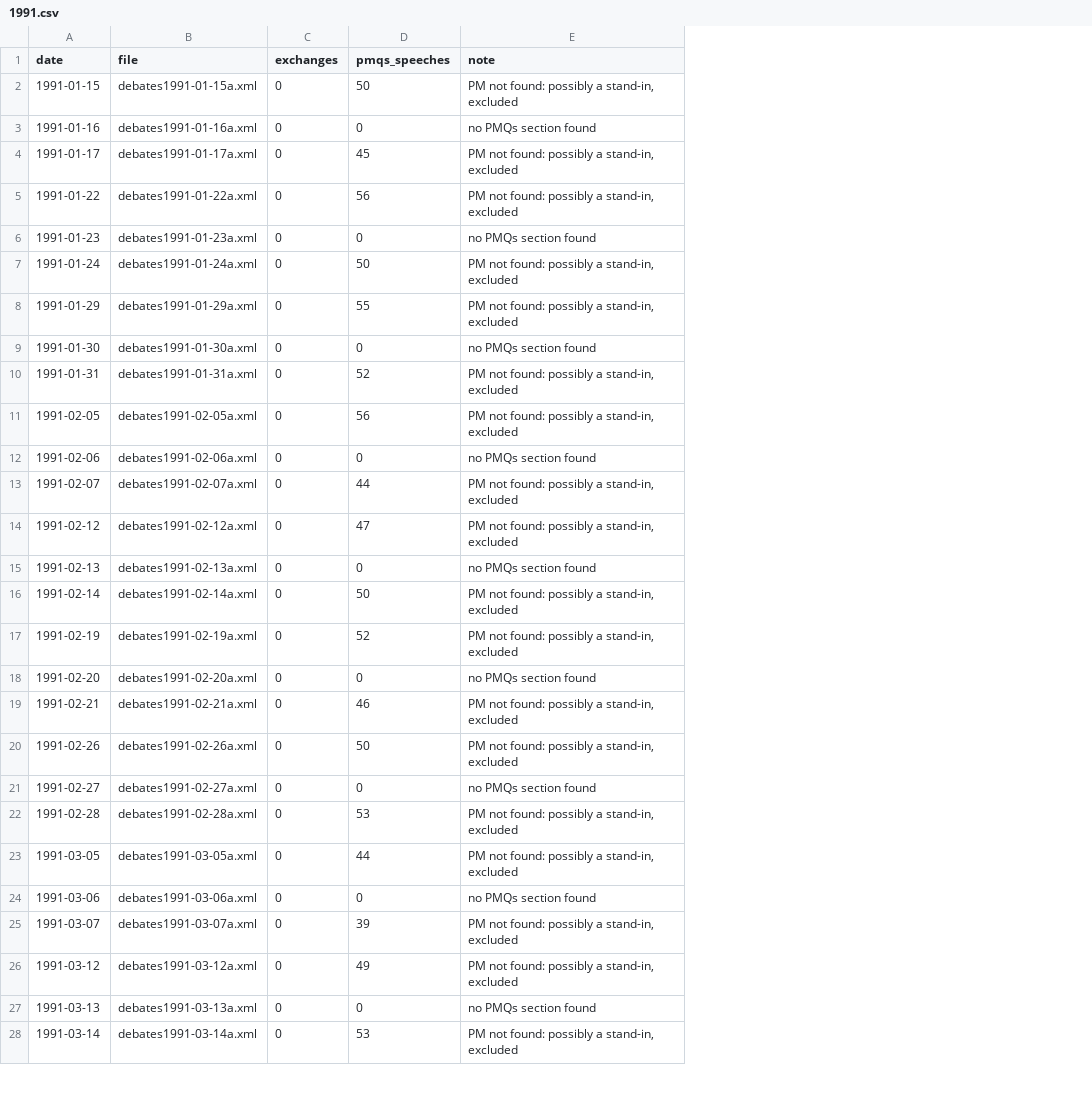
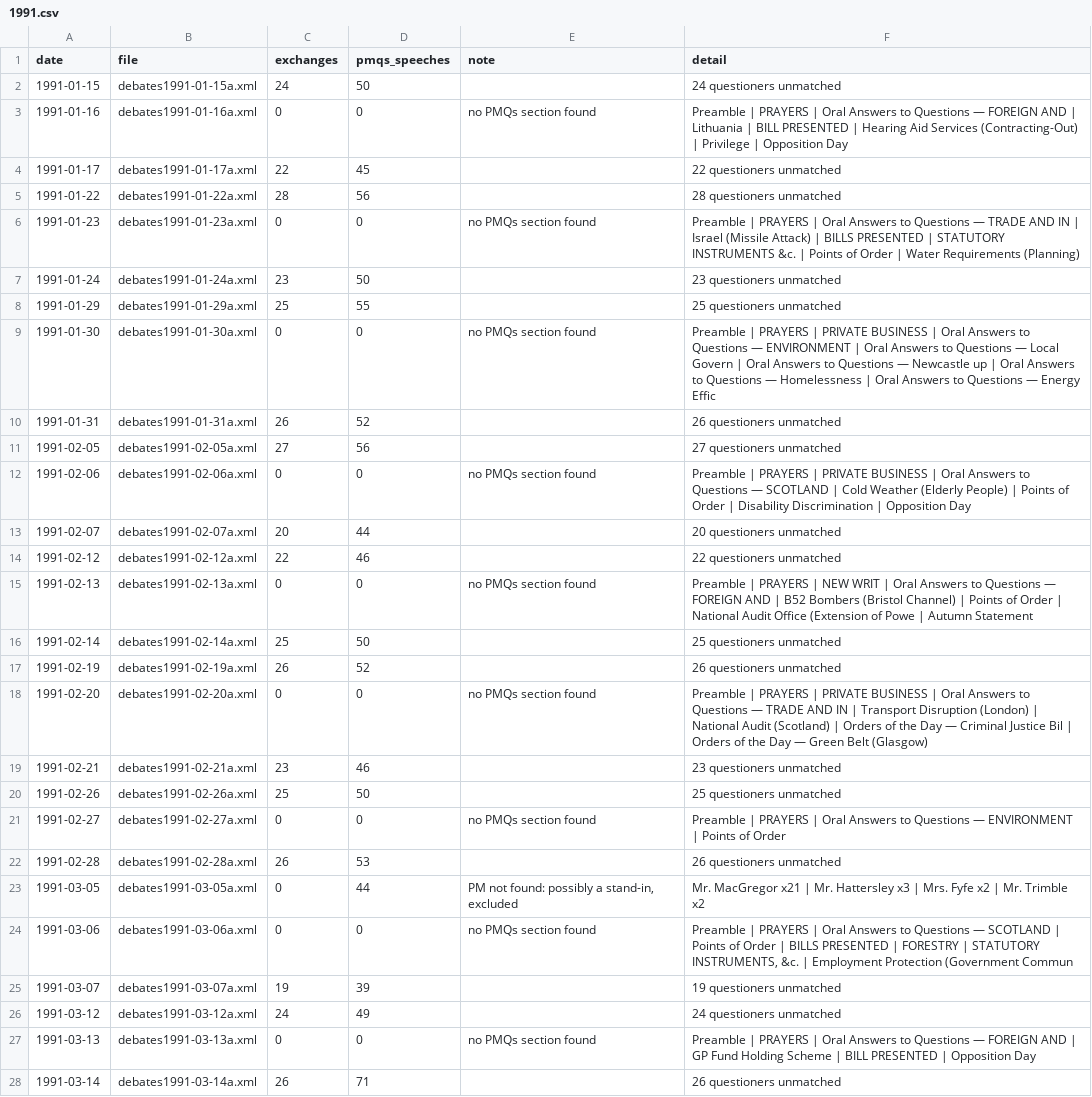
Before and after one commit to nickanstead/PMQs, a CSV file: data/diagnostics/1991.csv, drawn as a sheet; only a part is shown; the diff covers the shown part only; the diff names each change by its address in the sheet, - before the commit and + after, or states it on an @@ line.

```diff
--- a/data/diagnostics/1991.csv
+++ b/data/diagnostics/1991.csv
+column F (detail), rows 2-28: 24 questioners unmatched | Preamble | PRAYERS | Oral Answers to Questions — FOREIGN AND | Lithuania | BILL PRESENTED | Hearing Aid Services (Contracting-Out) | Privilege | Opposition Day | 22 questioners unmatched | 28 questioners unmatched | Preamble | PRAYERS | Oral Answers to Questions — TRADE AND IN | Israel (Missile Attack) | BILLS PRESENTED | STATUTORY INSTRUMENTS &c. | Points of Order | Water Requirements (Planning) | 23 questioners unmatched | 25 questioners unmatched | Preamble | PRAYERS | PRIVATE BUSINESS | Oral Answers to Questions — ENVIRONMENT | Oral Answers to Questions — Local Govern | Oral Answers to Questions — Newcastle up | Oral Answers to Questions — Homelessness | Oral Answers to Questions — Energy Effic | 26 questioners unmatched | 27 questioners unmatched | Preamble | PRAYERS | PRIVATE BUSINESS | Oral Answers to Questions — SCOTLAND | Cold Weather (Elderly People) | Points of Order | Disability Discrimination | Opposition Day | 20 questioners unmatched | 22 questioners unmatched | Preamble | PRAYERS | NEW WRIT | Oral Answers to Questions — FOREIGN AND | B52 Bombers (Bristol Channel) | Points of Order | National Audit Office (Extension of Powe | Autumn Statement | 25 questioners unmatched | 26 questioners unmatched | Preamble | PRAYERS | PRIVATE BUSINESS | Oral Answers to Questions — TRADE AND IN | Transport Disruption (London) | National Audit (Scotland) | Orders of the Day — Criminal Justice Bil | Orders of the Day — Green Belt (Glasgow) | 23 questioners unmatched | 25 questioners unmatched | Preamble | PRAYERS | Oral Answers to Questions — ENVIRONMENT | Points of Order | 26 questioners unmatched | Mr. MacGregor x21 | Mr. Hattersley x3 | Mrs. Fyfe x2 | Mr. Trimble x2 | Preamble | PRAYERS | Oral Answers to Questions — SCOTLAND | Points of Order | BILLS PRESENTED | FORESTRY | STATUTORY INSTRUMENTS, &c. | Employment Protection (Government Commun | 19 questioners unmatched | 24 questioners unmatched | Preamble | PRAYERS | Oral Answers to Questions — FOREIGN AND | GP Fund Holding Scheme | BILL PRESENTED | Opposition Day | 26 questioners unmatched
-C2 (exchanges): 0
+C2 (exchanges): 24
-E2 (note): PM not found: possibly a stand-in, excluded
+E2 (note): (empty)
-C4 (exchanges): 0
+C4 (exchanges): 22
-E4:E5 (note): PM not found: possibly a stand-in, excluded
+E4:E5 (note): (empty)
-C5 (exchanges): 0
+C5 (exchanges): 28
-C7 (exchanges): 0
+C7 (exchanges): 23
-E7:E8 (note): PM not found: possibly a stand-in, excluded
+E7:E8 (note): (empty)
-C8 (exchanges): 0
+C8 (exchanges): 25
-C10 (exchanges): 0
+C10 (exchanges): 26
-E10:E11 (note): PM not found: possibly a stand-in, excluded
+E10:E11 (note): (empty)
-C11 (exchanges): 0
+C11 (exchanges): 27
-C13 (exchanges): 0
+C13 (exchanges): 20
-E13:E14 (note): PM not found: possibly a stand-in, excluded
+E13:E14 (note): (empty)
-C14 (exchanges): 0
+C14 (exchanges): 22
-D14 (pmqs_speeches): 47
+D14 (pmqs_speeches): 46
-C16 (exchanges): 0
+C16 (exchanges): 25
-E16:E17 (note): PM not found: possibly a stand-in, excluded
+E16:E17 (note): (empty)
-C17 (exchanges): 0
+C17 (exchanges): 26
-C19 (exchanges): 0
+C19 (exchanges): 23
-E19:E20 (note): PM not found: possibly a stand-in, excluded
+E19:E20 (note): (empty)
-C20 (exchanges): 0
+C20 (exchanges): 25
-C22 (exchanges): 0
+C22 (exchanges): 26
-E22 (note): PM not found: possibly a stand-in, excluded
+E22 (note): (empty)
-C25 (exchanges): 0
+C25 (exchanges): 19
-E25:E26 (note): PM not found: possibly a stand-in, excluded
+E25:E26 (note): (empty)
-C26 (exchanges): 0
+C26 (exchanges): 24
-C28 (exchanges): 0
+C28 (exchanges): 26
-D28 (pmqs_speeches): 53
+D28 (pmqs_speeches): 71
-E28 (note): PM not found: possibly a stand-in, excluded
+E28 (note): (empty)
```
Also changed, not shown: 81 edited cells elsewhere in this file, data/diagnostics/1992.csv, data/diagnostics/1995.csv, 47 other files.
